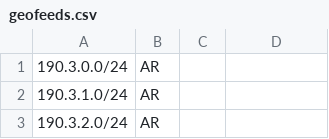
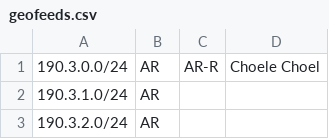
Before and after one commit to cti9744/geofeeds, a CSV file: geofeeds.csv, drawn as a sheet; only a part is shown.

Commit message:
update bot on node for geofeeds #2

```diff
--- a/geofeeds.csv
+++ b/geofeeds.csv
@@ -1,2 +1,2 @@
-190.3.0.0/24,AR,,,
+190.3.0.0/24,AR,AR-R,Choele Choel,
 190.3.1.0/24,AR,,,
```
